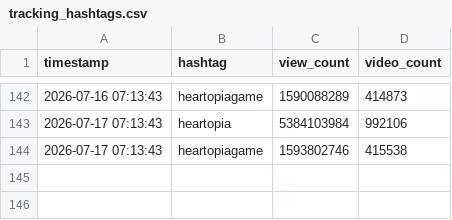
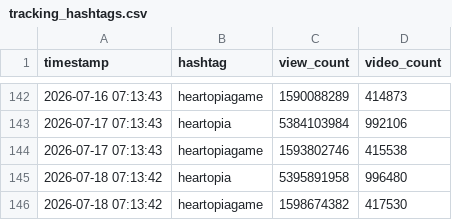
Before and after one commit to as167888/tiktok-scraper, a CSV file: tracking_hashtags.csv, drawn as a sheet; only a part is shown, gaps mark what is left out.

```diff
--- a/tracking_hashtags.csv
+++ b/tracking_hashtags.csv
@@ -144 +144,3 @@ timestamp,hashtag,view_count,video_count
 2026-07-17 07:13:43,heartopiagame,1593802746,415538
+2026-07-18 07:13:42,heartopia,5395891958,996480
+2026-07-18 07:13:42,heartopiagame,1598674382,417530
```
Also changed, not shown: tracking_data.csv, 1 other file.
